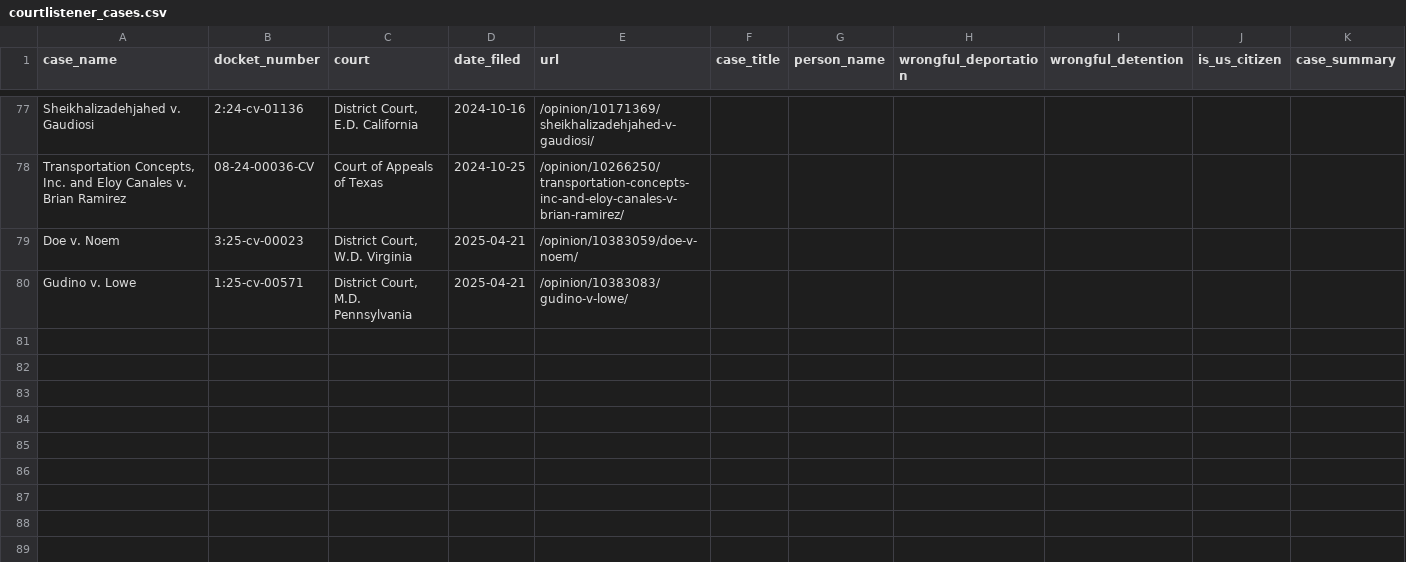
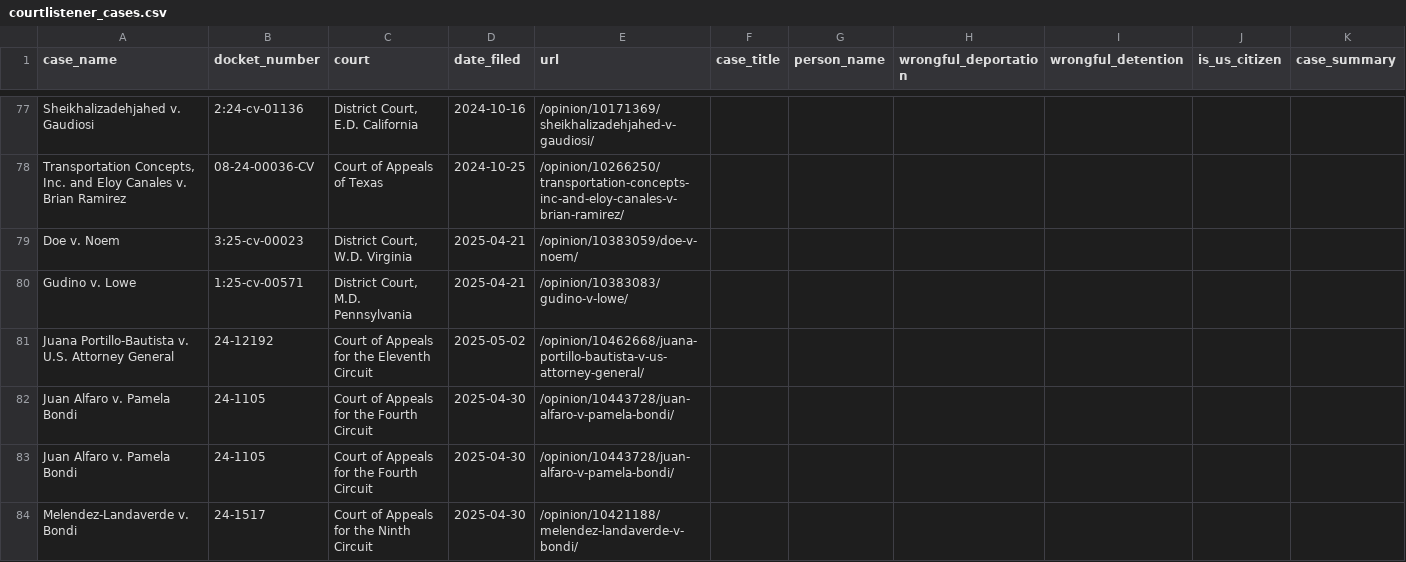
Before and after one commit to jackwerner/wrongfulDeportationsAndDetentions, a CSV file: courtlistener_cases.csv, drawn as a sheet; only a part is shown, gaps mark what is left out.

```diff
--- a/courtlistener_cases.csv
+++ b/courtlistener_cases.csv
@@ -80 +80,5 @@ Doe v. Noem,3:25-cv-00023,"District Court, W.D. Virginia",2025-04-21,/opinion/10
 Gudino v. Lowe,1:25-cv-00571,"District Court, M.D. Pennsylvania",2025-04-21,/opinion/10383083/gudino-v-lowe/,,,,,,
+Juana Portillo-Bautista v. U.S. Attorney General,24-12192,Court of Appeals for the Eleventh Circuit,2025-05-02,/opinion/10462668/juana-portillo-bautista-v-us-attorney-general/,,,,,,
+Juan Alfaro v. Pamela Bondi,24-1105,Court of Appeals for the Fourth Circuit,2025-04-30,/opinion/10443728/juan-alfaro-v-pamela-bondi/,,,,,,
+Juan Alfaro v. Pamela Bondi,24-1105,Court of Appeals for the Fourth Circuit,2025-04-30,/opinion/10443728/juan-alfaro-v-pamela-bondi/,,,,,,
+Melendez-Landaverde v. Bondi,24-1517,Court of Appeals for the Ninth Circuit,2025-04-30,/opinion/10421188/melendez-landaverde-v-bondi/,,,,,,
```
